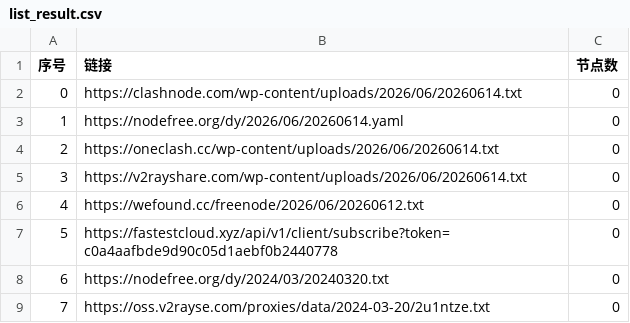
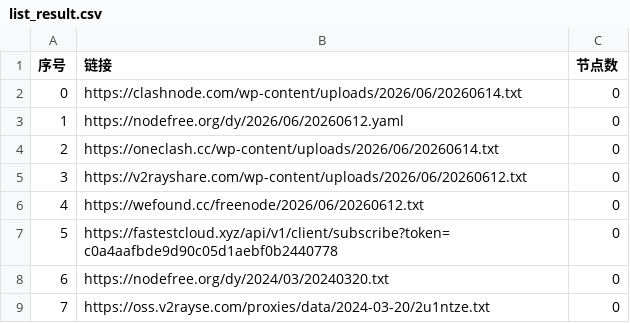
Before and after one commit to liuhtt/AutoMergePublicNodes, a CSV file: list_result.csv, drawn as a sheet; only a part is shown.

```diff
--- a/list_result.csv
+++ b/list_result.csv
@@ -2,5 +2,5 @@
 0,https://clashnode.com/wp-content/uploads/2026/06/20260614.txt,0
-1,https://nodefree.org/dy/2026/06/20260614.yaml,0
+1,https://nodefree.org/dy/2026/06/20260612.yaml,0
 2,https://oneclash.cc/wp-content/uploads/2026/06/20260614.txt,0
-3,https://v2rayshare.com/wp-content/uploads/2026/06/20260614.txt,0
+3,https://v2rayshare.com/wp-content/uploads/2026/06/20260612.txt,0
 4,https://wefound.cc/freenode/2026/06/20260612.txt,0
```
Also changed, not shown: 4 other files.
